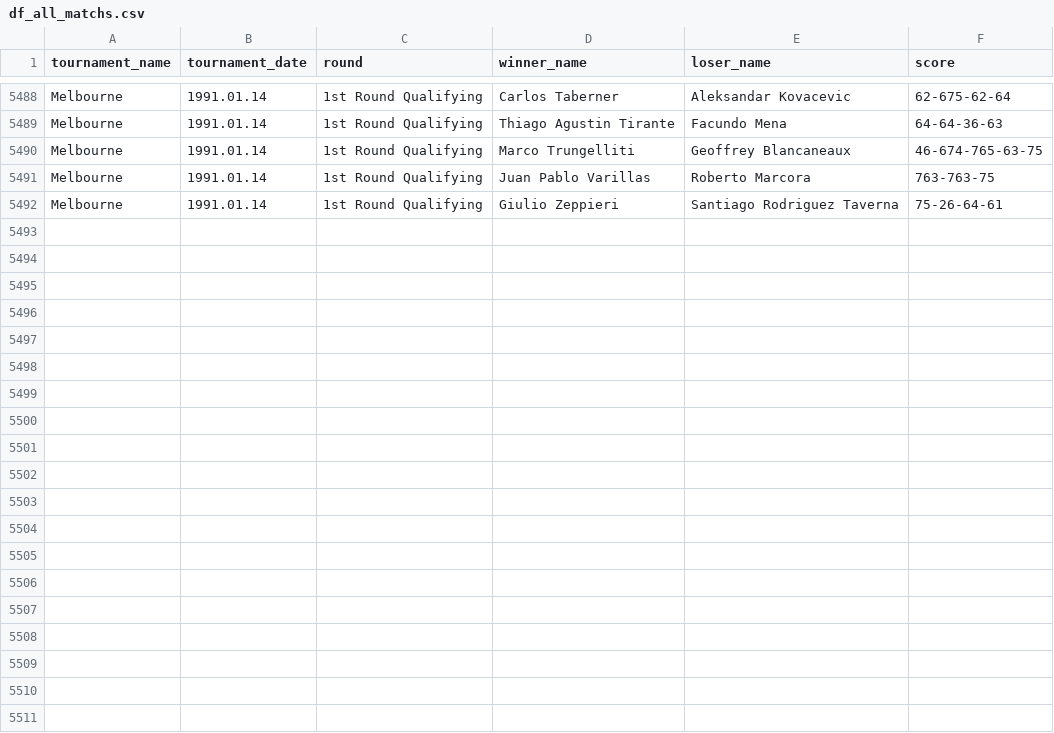
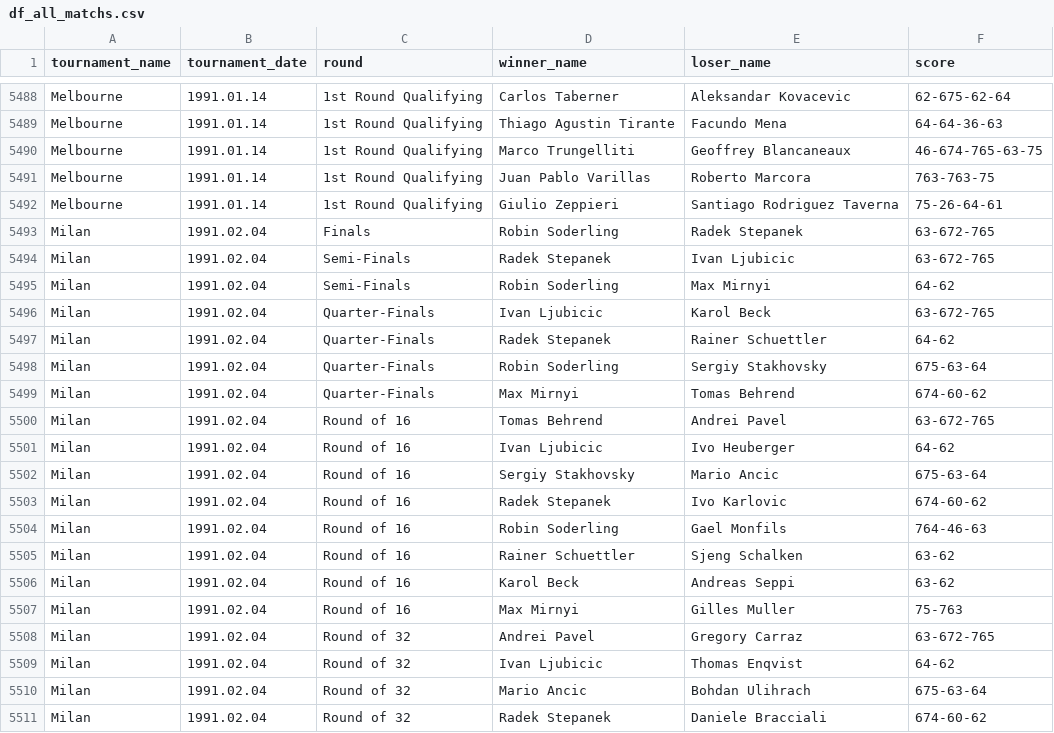
Before and after one commit to jeanbouteiller/tennis_prediction, a CSV file: df_all_matchs.csv, drawn as a sheet; only a part is shown, gaps mark what is left out; the diff covers the shown part only; the diff names each change by its address in the sheet, - before the commit and + after, or states it on an @@ line.

Commit message:
Update file

```diff
--- a/df_all_matchs.csv
+++ b/df_all_matchs.csv
+row 5493: Milan | 1991.02.04 | Finals | Robin Soderling | Radek Stepanek | 63-672-765
+row 5494: Milan | 1991.02.04 | Semi-Finals | Radek Stepanek | Ivan Ljubicic | 63-672-765
+row 5495: Milan | 1991.02.04 | Semi-Finals | Robin Soderling | Max Mirnyi | 64-62
+row 5496: Milan | 1991.02.04 | Quarter-Finals | Ivan Ljubicic | Karol Beck | 63-672-765
+row 5497: Milan | 1991.02.04 | Quarter-Finals | Radek Stepanek | Rainer Schuettler | 64-62
+row 5498: Milan | 1991.02.04 | Quarter-Finals | Robin Soderling | Sergiy Stakhovsky | 675-63-64
+row 5499: Milan | 1991.02.04 | Quarter-Finals | Max Mirnyi | Tomas Behrend | 674-60-62
+row 5500: Milan | 1991.02.04 | Round of 16 | Tomas Behrend | Andrei Pavel | 63-672-765
+row 5501: Milan | 1991.02.04 | Round of 16 | Ivan Ljubicic | Ivo Heuberger | 64-62
+row 5502: Milan | 1991.02.04 | Round of 16 | Sergiy Stakhovsky | Mario Ancic | 675-63-64
+row 5503: Milan | 1991.02.04 | Round of 16 | Radek Stepanek | Ivo Karlovic | 674-60-62
+row 5504: Milan | 1991.02.04 | Round of 16 | Robin Soderling | Gael Monfils | 764-46-63
+row 5505: Milan | 1991.02.04 | Round of 16 | Rainer Schuettler | Sjeng Schalken | 63-62
+row 5506: Milan | 1991.02.04 | Round of 16 | Karol Beck | Andreas Seppi | 63-62
+row 5507: Milan | 1991.02.04 | Round of 16 | Max Mirnyi | Gilles Muller | 75-763
+row 5508: Milan | 1991.02.04 | Round of 32 | Andrei Pavel | Gregory Carraz | 63-672-765
+row 5509: Milan | 1991.02.04 | Round of 32 | Ivan Ljubicic | Thomas Enqvist | 64-62
+row 5510: Milan | 1991.02.04 | Round of 32 | Mario Ancic | Bohdan Ulihrach | 675-63-64
+row 5511: Milan | 1991.02.04 | Round of 32 | Radek Stepanek | Daniele Bracciali | 674-60-62
```
Also changed, not shown: 12 added rows elsewhere in this file.
